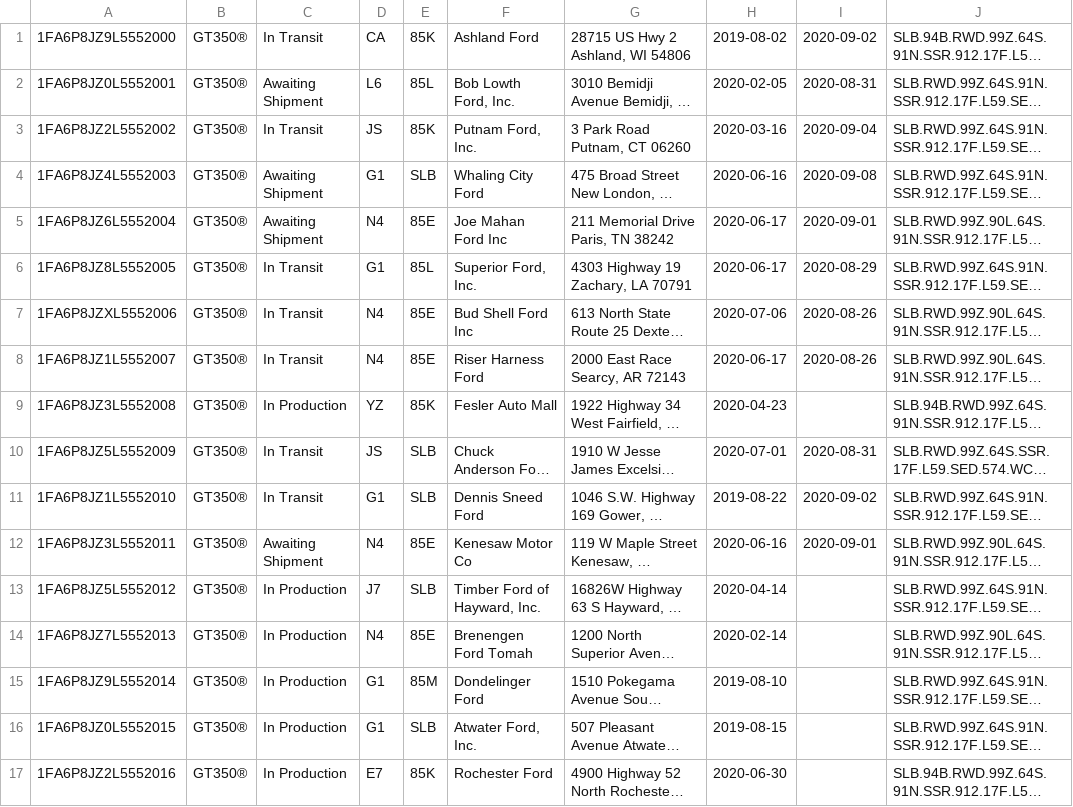
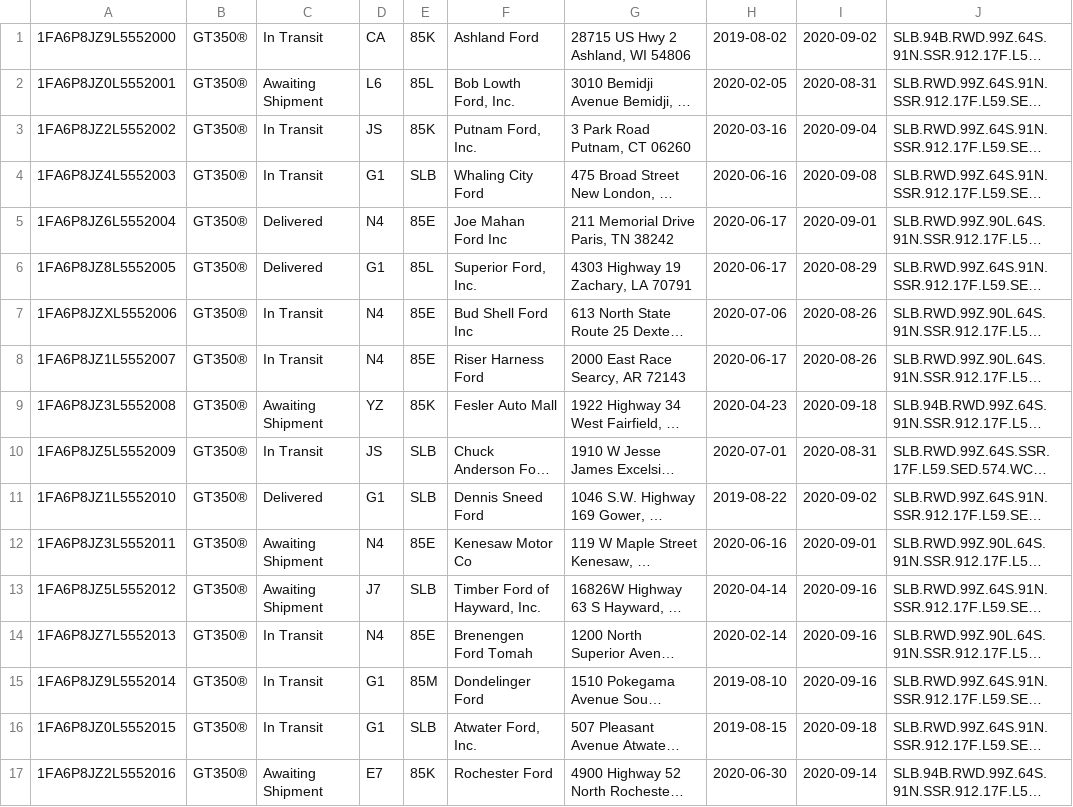
Before and after one commit to corrieb/350vins, a CSV file: data/2000-2100-all.csv, drawn as a sheet; only a part is shown; long unchanged cells end in …; the diff covers the shown part only; the diff names each change by its address in the sheet, - before the commit and + after, or states it on an @@ line.

```diff
--- a/data/2000-2100-all.csv
+++ b/data/2000-2100-all.csv
-C4: Awaiting Shipment
+C4: In Transit
-C5: Awaiting Shipment
+C5: Delivered
-C6: In Transit
+C6: Delivered
-C9: In Production
+C9: Awaiting Shipment
-I9: (empty)
+I9: 2020-09-18
-C11: In Transit
+C11: Delivered
-C13: In Production
+C13: Awaiting Shipment
-I13:I15: (empty)
+I13:I15: 2020-09-16
-C14:C16: In Production
+C14:C16: In Transit
-I16: (empty)
+I16: 2020-09-18
-C17: In Production
+C17: Awaiting Shipment
-I17: (empty)
+I17: 2020-09-14
```
Also changed, not shown: 91 edited cells elsewhere in this file, data/1800-1900-all.csv, data/1900-2000-all.csv, 14 other files.
